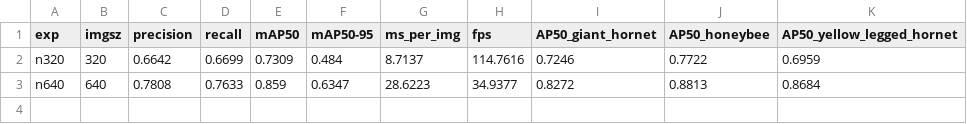
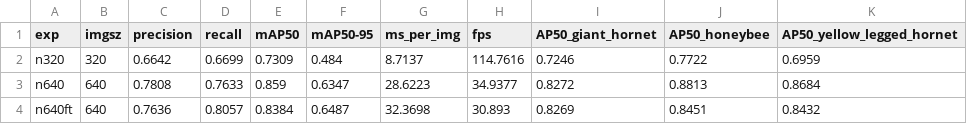
Before and after one commit to djkdb/beeguard-hornet-tracker, a CSV file: results/experiments.csv, drawn as a sheet.

```diff
--- a/results/experiments.csv
+++ b/results/experiments.csv
@@ -3 +3,2 @@ n320,320,0.6642,0.6699,0.7309,0.484,8.7137,114.7616,0.7246,0.7722,0.6959
 n640,640,0.7808,0.7633,0.859,0.6347,28.6223,34.9377,0.8272,0.8813,0.8684
+n640ft,640,0.7636,0.8057,0.8384,0.6487,32.3698,30.893,0.8269,0.8451,0.8432
```
Also changed, not shown: 12 other files.
